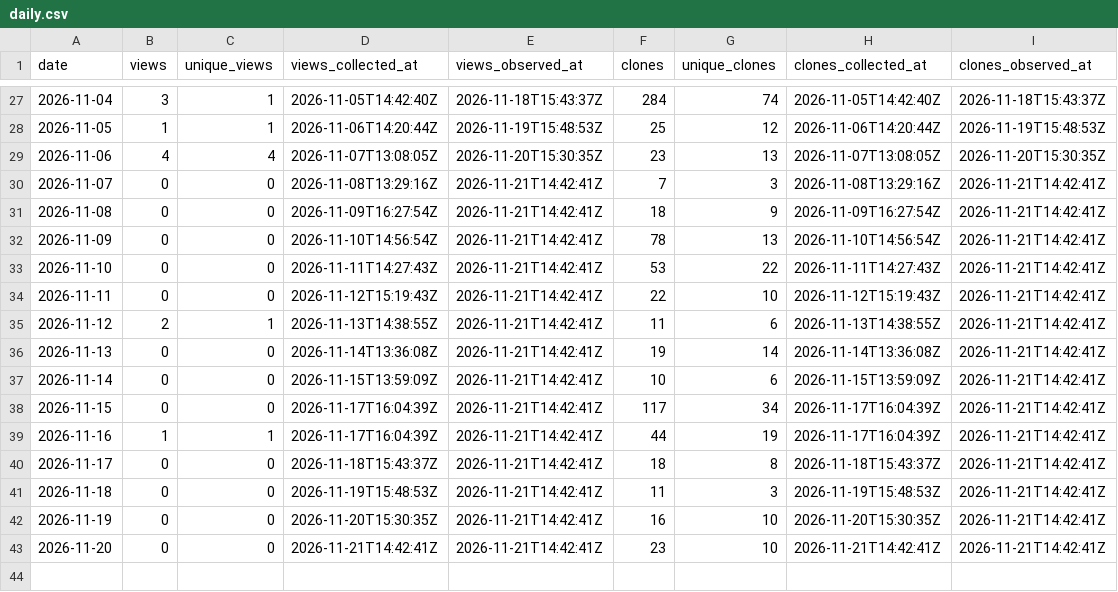
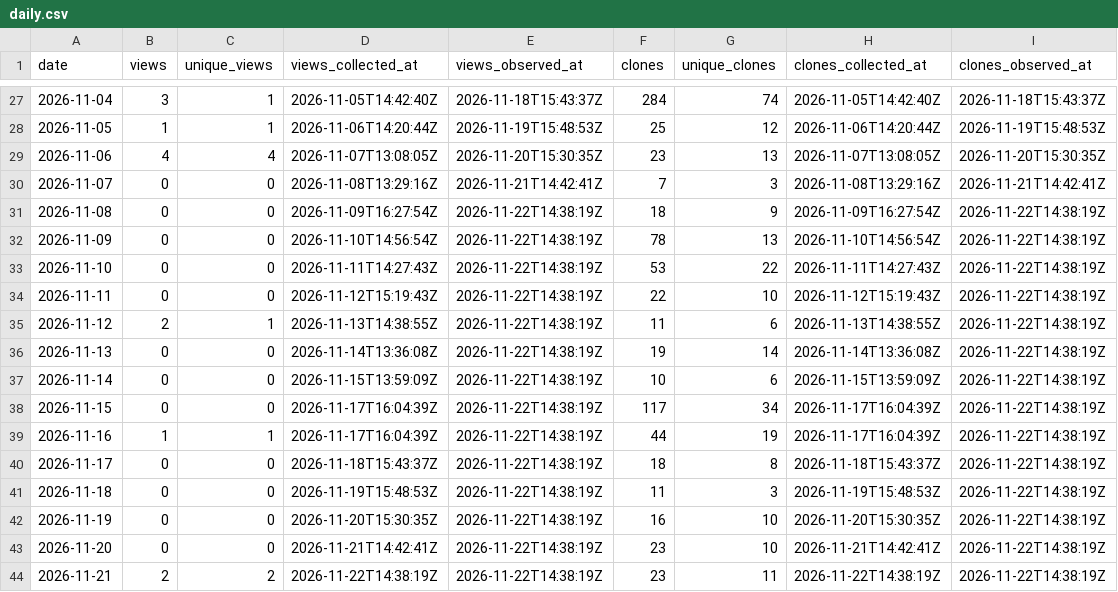
Before and after one commit to danielep71/K-SFTs, a CSV file: data/daily.csv, drawn as a sheet; only a part is shown, gaps mark what is left out.

```diff
--- a/data/daily.csv
+++ b/data/daily.csv
@@ -30,14 +30,15 @@ date,views,unique_views,views_collected_at,views_observed_at,clones,unique_clone
 2026-11-07,0,0,2026-11-08T13:29:16Z,2026-11-21T14:42:41Z,7,3,2026-11-08T13:29:16Z,2026-11-21T14:42:41Z
-2026-11-08,0,0,2026-11-09T16:27:54Z,2026-11-21T14:42:41Z,18,9,2026-11-09T16:27:54Z,2026-11-21T14:42:41Z
-2026-11-09,0,0,2026-11-10T14:56:54Z,2026-11-21T14:42:41Z,78,13,2026-11-10T14:56:54Z,2026-11-21T14:42:41Z
-2026-11-10,0,0,2026-11-11T14:27:43Z,2026-11-21T14:42:41Z,53,22,2026-11-11T14:27:43Z,2026-11-21T14:42:41Z
-2026-11-11,0,0,2026-11-12T15:19:43Z,2026-11-21T14:42:41Z,22,10,2026-11-12T15:19:43Z,2026-11-21T14:42:41Z
-2026-11-12,2,1,2026-11-13T14:38:55Z,2026-11-21T14:42:41Z,11,6,2026-11-13T14:38:55Z,2026-11-21T14:42:41Z
-2026-11-13,0,0,2026-11-14T13:36:08Z,2026-11-21T14:42:41Z,19,14,2026-11-14T13:36:08Z,2026-11-21T14:42:41Z
-2026-11-14,0,0,2026-11-15T13:59:09Z,2026-11-21T14:42:41Z,10,6,2026-11-15T13:59:09Z,2026-11-21T14:42:41Z
-2026-11-15,0,0,2026-11-17T16:04:39Z,2026-11-21T14:42:41Z,117,34,2026-11-17T16:04:39Z,2026-11-21T14:42:41Z
-2026-11-16,1,1,2026-11-17T16:04:39Z,2026-11-21T14:42:41Z,44,19,2026-11-17T16:04:39Z,2026-11-21T14:42:41Z
-2026-11-17,0,0,2026-11-18T15:43:37Z,2026-11-21T14:42:41Z,18,8,2026-11-18T15:43:37Z,2026-11-21T14:42:41Z
-2026-11-18,0,0,2026-11-19T15:48:53Z,2026-11-21T14:42:41Z,11,3,2026-11-19T15:48:53Z,2026-11-21T14:42:41Z
-2026-11-19,0,0,2026-11-20T15:30:35Z,2026-11-21T14:42:41Z,16,10,2026-11-20T15:30:35Z,2026-11-21T14:42:41Z
-2026-11-20,0,0,2026-11-21T14:42:41Z,2026-11-21T14:42:41Z,23,10,2026-11-21T14:42:41Z,2026-11-21T14:42:41Z
+2026-11-08,0,0,2026-11-09T16:27:54Z,2026-11-22T14:38:19Z,18,9,2026-11-09T16:27:54Z,2026-11-22T14:38:19Z
+2026-11-09,0,0,2026-11-10T14:56:54Z,2026-11-22T14:38:19Z,78,13,2026-11-10T14:56:54Z,2026-11-22T14:38:19Z
+2026-11-10,0,0,2026-11-11T14:27:43Z,2026-11-22T14:38:19Z,53,22,2026-11-11T14:27:43Z,2026-11-22T14:38:19Z
+2026-11-11,0,0,2026-11-12T15:19:43Z,2026-11-22T14:38:19Z,22,10,2026-11-12T15:19:43Z,2026-11-22T14:38:19Z
+2026-11-12,2,1,2026-11-13T14:38:55Z,2026-11-22T14:38:19Z,11,6,2026-11-13T14:38:55Z,2026-11-22T14:38:19Z
+2026-11-13,0,0,2026-11-14T13:36:08Z,2026-11-22T14:38:19Z,19,14,2026-11-14T13:36:08Z,2026-11-22T14:38:19Z
+2026-11-14,0,0,2026-11-15T13:59:09Z,2026-11-22T14:38:19Z,10,6,2026-11-15T13:59:09Z,2026-11-22T14:38:19Z
+2026-11-15,0,0,2026-11-17T16:04:39Z,2026-11-22T14:38:19Z,117,34,2026-11-17T16:04:39Z,2026-11-22T14:38:19Z
+2026-11-16,1,1,2026-11-17T16:04:39Z,2026-11-22T14:38:19Z,44,19,2026-11-17T16:04:39Z,2026-11-22T14:38:19Z
+2026-11-17,0,0,2026-11-18T15:43:37Z,2026-11-22T14:38:19Z,18,8,2026-11-18T15:43:37Z,2026-11-22T14:38:19Z
+2026-11-18,0,0,2026-11-19T15:48:53Z,2026-11-22T14:38:19Z,11,3,2026-11-19T15:48:53Z,2026-11-22T14:38:19Z
+2026-11-19,0,0,2026-11-20T15:30:35Z,2026-11-22T14:38:19Z,16,10,2026-11-20T15:30:35Z,2026-11-22T14:38:19Z
+2026-11-20,0,0,2026-11-21T14:42:41Z,2026-11-22T14:38:19Z,23,10,2026-11-21T14:42:41Z,2026-11-22T14:38:19Z
+2026-11-21,2,2,2026-11-22T14:38:19Z,2026-11-22T14:38:19Z,23,11,2026-11-22T14:38:19Z,2026-11-22T14:38:19Z
```
Also changed, not shown: data/paths.csv, data/referrers.csv, 3 other files.
